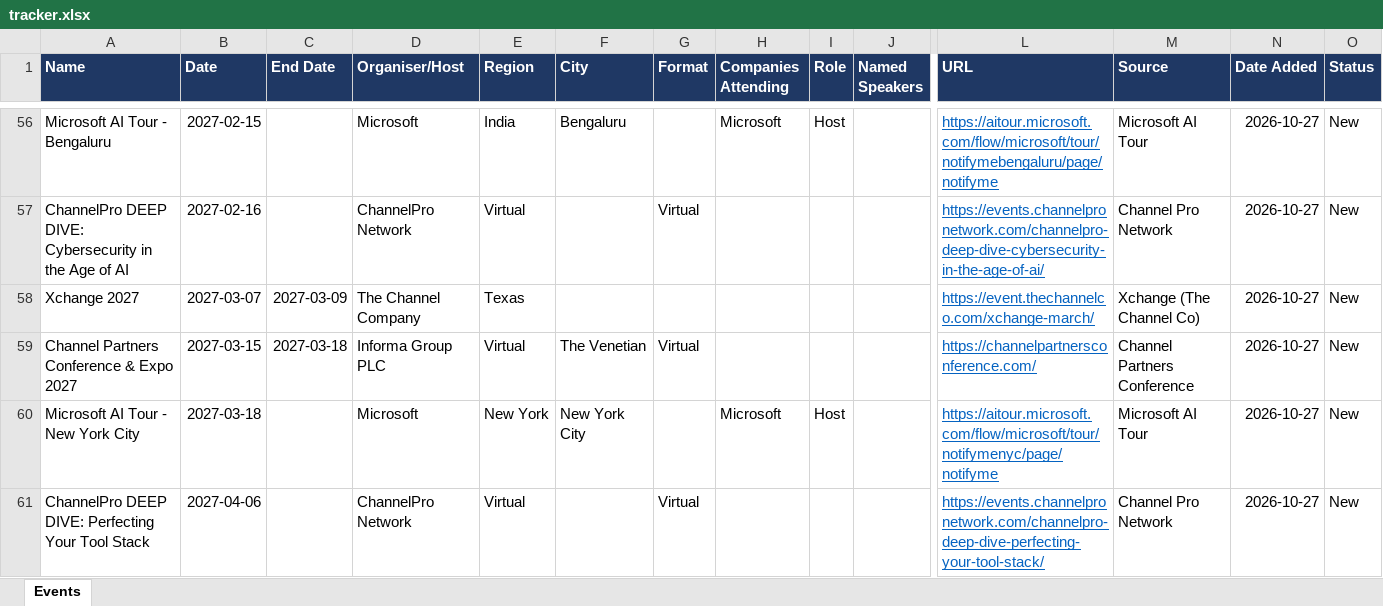
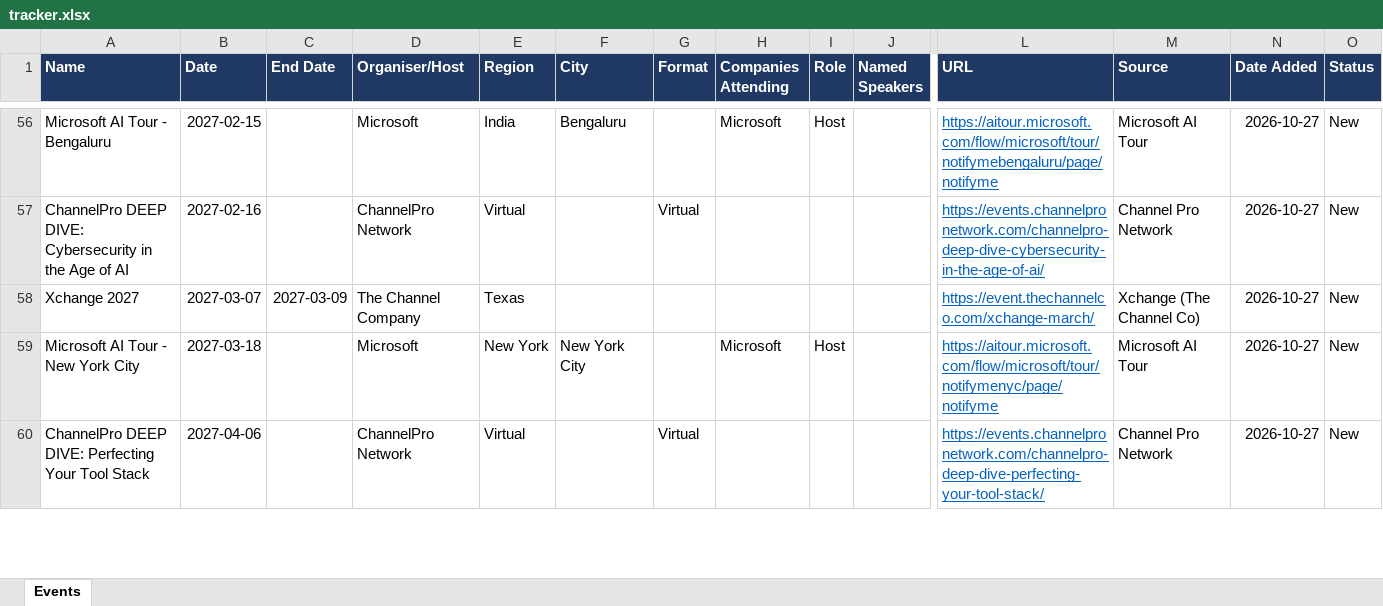
Before and after one commit to AyushKishor/Event_Tracker, an Excel workbook: tracker.xlsx, sheet Events, drawn as a sheet; only a part is shown, gaps mark what is left out; values as stored, in another font and other column widths than the file's, no borders; table styles not drawn; rows hold the shown columns only; the diff names each change by its address in the sheet, - before the commit and + after, or states it on an @@ line.

```diff
--- a/tracker.xlsx (sheet Events)
+++ b/tracker.xlsx (sheet Events)
-row 59: Channel Partners Conference & Expo 2027 | 2027-03-15 | 2027-03-18 | Informa Group PLC | Virtual | The Venetian | Virtual |  |  |  | https://channelpartnersconference.com/ | Channel Partners Conference | 2026-10-27 | New
```
Also changed, not shown: 2 other files.
